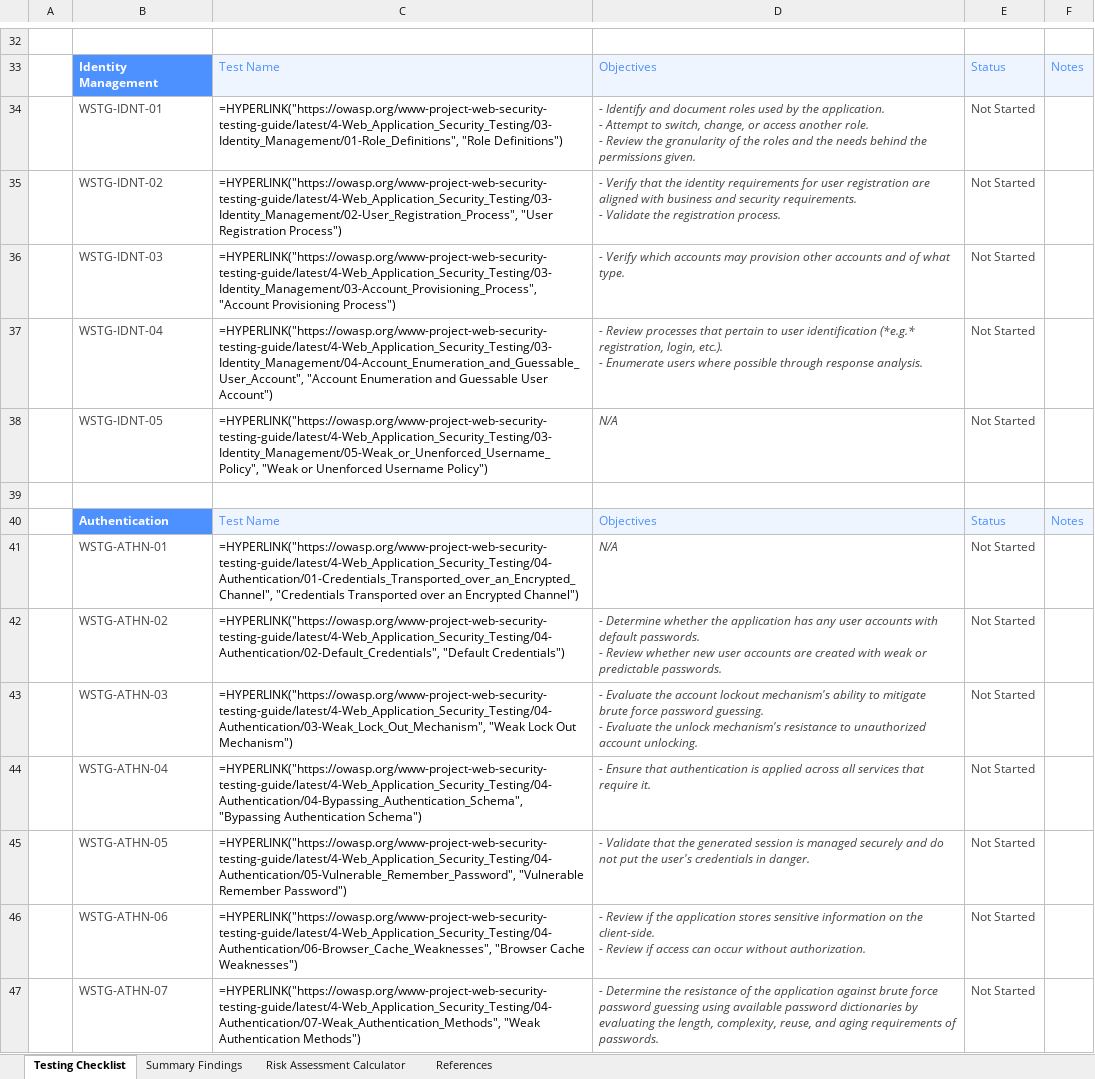
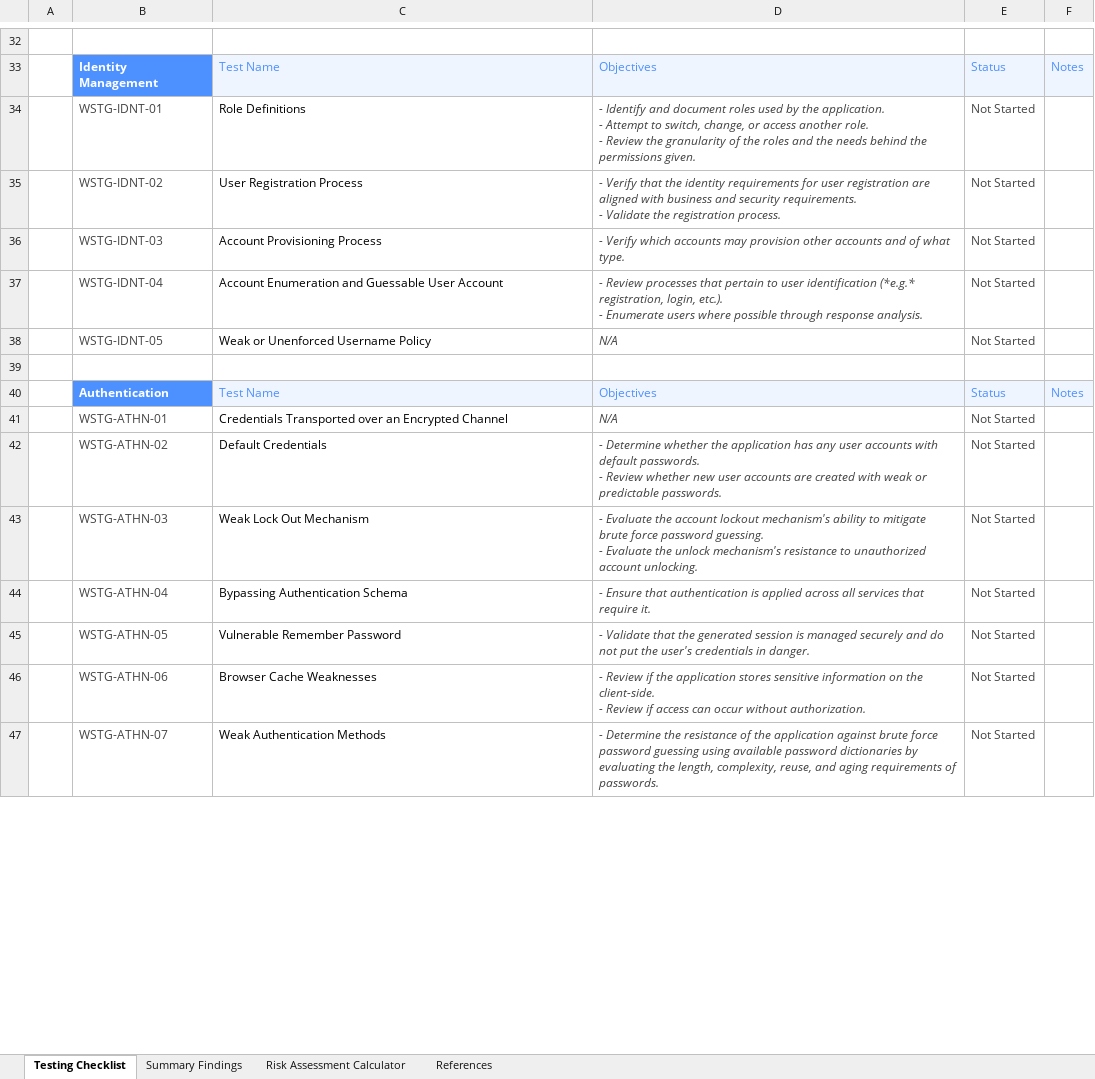
Before and after one commit to OWASP/wstg, an Excel workbook: checklists/checklist.xlsx, sheet Testing Checklist, drawn as a sheet; only a part is shown, gaps mark what is left out; values as stored, in another font and other column widths than the file's, no borders; formulas without a stored value are shown as written; conditional formats not drawn; the diff covers the shown part only; the diff names each change by its address in the sheet, - before the commit and + after, or states it on an @@ line.

Commit message:
Updated the URLs in the Excel checklist.

```diff
--- a/checklists/checklist.xlsx (sheet Testing Checklist)
+++ b/checklists/checklist.xlsx (sheet Testing Checklist)
-C34: =HYPERLINK("https://owasp.org/www-project-web-security-testing-guide/latest/4-Web_Application_Security_Testing/03-Identity_Management/01-Role_Definitions", "Role Definitions")
+C34: Role Definitions
-C35: =HYPERLINK("https://owasp.org/www-project-web-security-testing-guide/latest/4-Web_Application_Security_Testing/03-Identity_Management/02-User_Registration_Process", "User Registration Process")
+C35: User Registration Process
-C36: =HYPERLINK("https://owasp.org/www-project-web-security-testing-guide/latest/4-Web_Application_Security_Testing/03-Identity_Management/03-Account_Provisioning_Process", "Account Provisioning Process")
+C36: Account Provisioning Process
-C37: =HYPERLINK("https://owasp.org/www-project-web-security-testing-guide/latest/4-Web_Application_Security_Testing/03-Identity_Management/04-Account_Enumeration_and_Guessable_User_Account", "Account Enumeration and Guessable User Account")
+C37: Account Enumeration and Guessable User Account
-C38: =HYPERLINK("https://owasp.org/www-project-web-security-testing-guide/latest/4-Web_Application_Security_Testing/03-Identity_Management/05-Weak_or_Unenforced_Username_Policy", "Weak or Unenforced Username Policy")
+C38: Weak or Unenforced Username Policy
-C41: =HYPERLINK("https://owasp.org/www-project-web-security-testing-guide/latest/4-Web_Application_Security_Testing/04-Authentication/01-Credentials_Transported_over_an_Encrypted_Channel", "Credentials Transported over an Encrypted Channel")
+C41: Credentials Transported over an Encrypted Channel
-C42: =HYPERLINK("https://owasp.org/www-project-web-security-testing-guide/latest/4-Web_Application_Security_Testing/04-Authentication/02-Default_Credentials", "Default Credentials")
+C42: Default Credentials
-C43: =HYPERLINK("https://owasp.org/www-project-web-security-testing-guide/latest/4-Web_Application_Security_Testing/04-Authentication/03-Weak_Lock_Out_Mechanism", "Weak Lock Out Mechanism")
+C43: Weak Lock Out Mechanism
-C44: =HYPERLINK("https://owasp.org/www-project-web-security-testing-guide/latest/4-Web_Application_Security_Testing/04-Authentication/04-Bypassing_Authentication_Schema", "Bypassing Authentication Schema")
+C44: Bypassing Authentication Schema
-C45: =HYPERLINK("https://owasp.org/www-project-web-security-testing-guide/latest/4-Web_Application_Security_Testing/04-Authentication/05-Vulnerable_Remember_Password", "Vulnerable Remember Password")
+C45: Vulnerable Remember Password
-C46: =HYPERLINK("https://owasp.org/www-project-web-security-testing-guide/latest/4-Web_Application_Security_Testing/04-Authentication/06-Browser_Cache_Weaknesses", "Browser Cache Weaknesses")
+C46: Browser Cache Weaknesses
-C47: =HYPERLINK("https://owasp.org/www-project-web-security-testing-guide/latest/4-Web_Application_Security_Testing/04-Authentication/07-Weak_Authentication_Methods", "Weak Authentication Methods")
+C47: Weak Authentication Methods
```
Also changed, not shown: 104 edited cells elsewhere in this sheet, sheet Risk Assessment Calculator, sheet Summary Findings.
